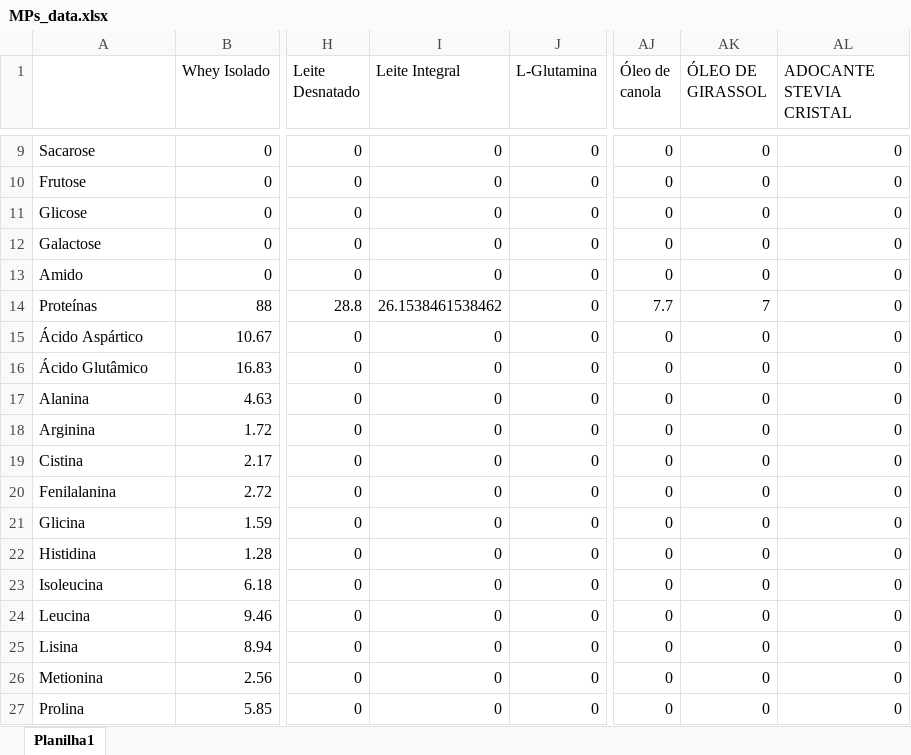
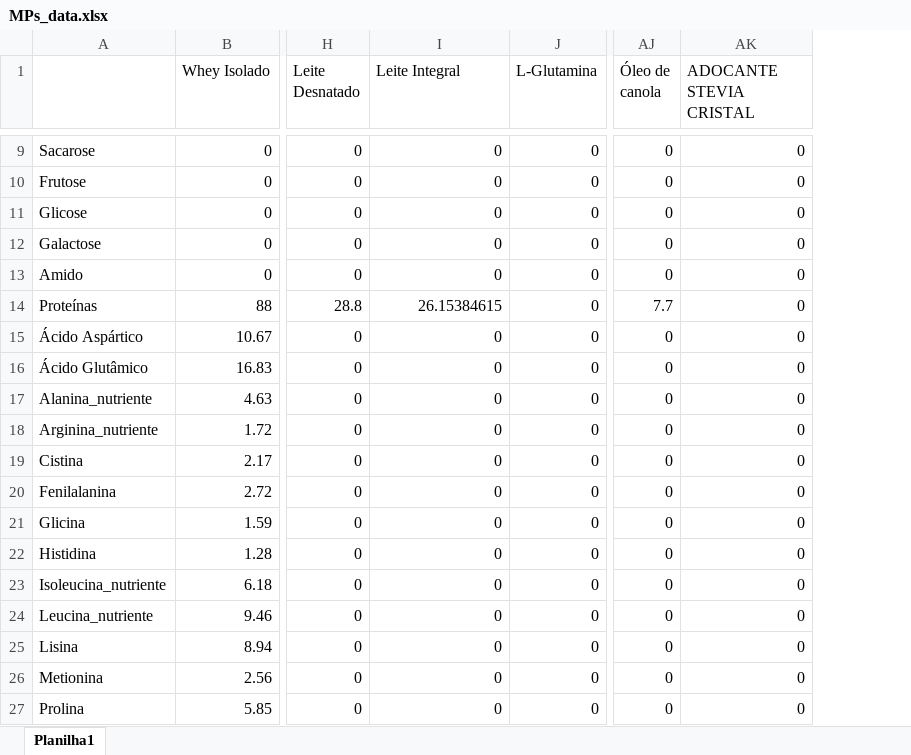
Before and after one commit to Levibdo/Otimizador_Formulacoes_Streamlit, an Excel workbook: MPs_data.xlsx, sheet Planilha1, drawn as a sheet; only a part is shown, gaps mark what is left out; values as stored, in another font and other column widths than the file's, no cell formats; removed rows and columns are numbered as before the commit, all else as after; the diff covers the shown part only; the diff names each change by its address in the sheet, - before the commit and + after, or states it on an @@ line.

```diff
--- a/MPs_data.xlsx (sheet Planilha1)
+++ b/MPs_data.xlsx (sheet Planilha1)
-column AK (ÓLEO DE GIRASSOL), rows 9-27: 0 | 0 | 0 | 0 | 0 | 7 | 0 | 0 | 0 | 0 | 0 | 0 | 0 | 0 | 0 | 0 | 0 | 0 | 0
-I14 (Leite Integral): 26.1538461538462
+I14 (Leite Integral): 26.15384615
-A17: Alanina
+A17: Alanina_nutriente
-A18: Arginina
+A18: Arginina_nutriente
-A23: Isoleucina
+A23: Isoleucina_nutriente
-A24: Leucina
+A24: Leucina_nutriente
```
Also changed, not shown: 1 added row, 4 removed rows and 46 edited cells elsewhere in this sheet, cell formats, 11 other files.
